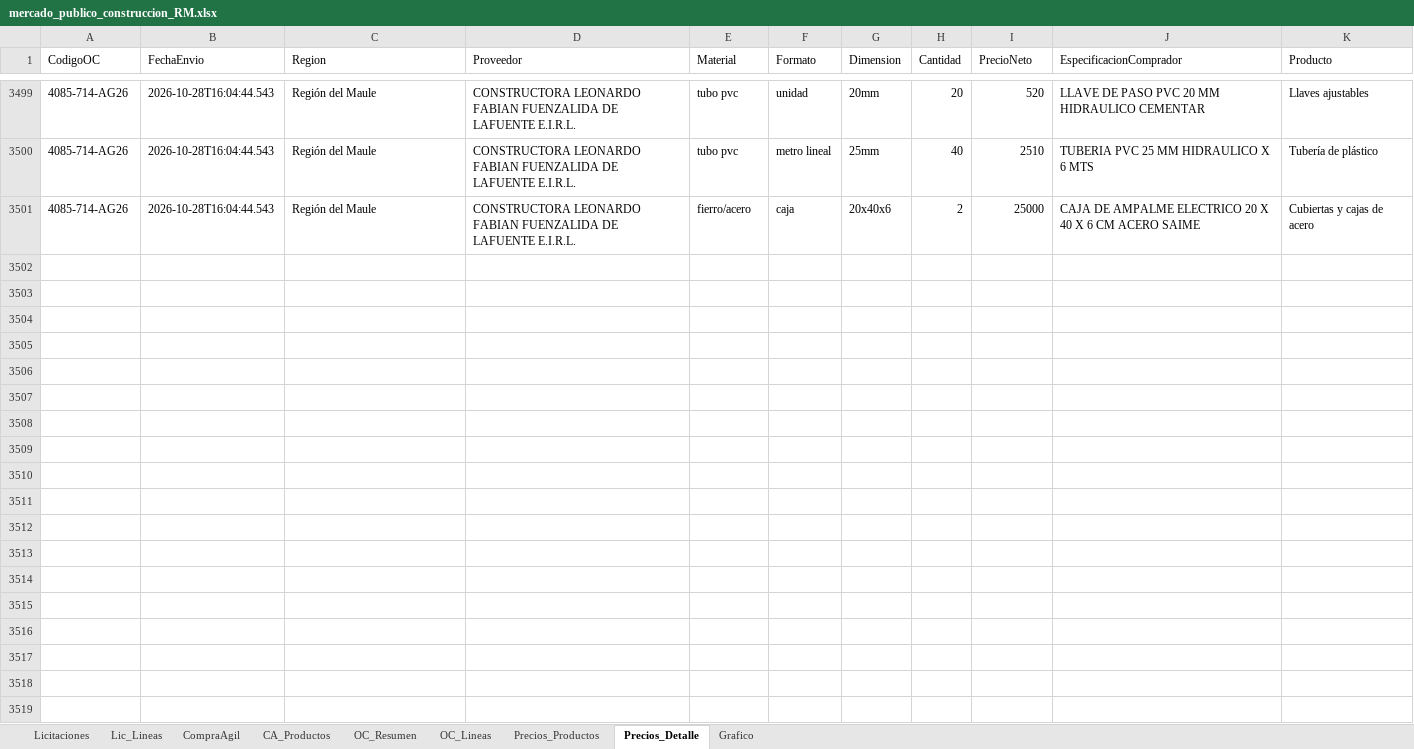
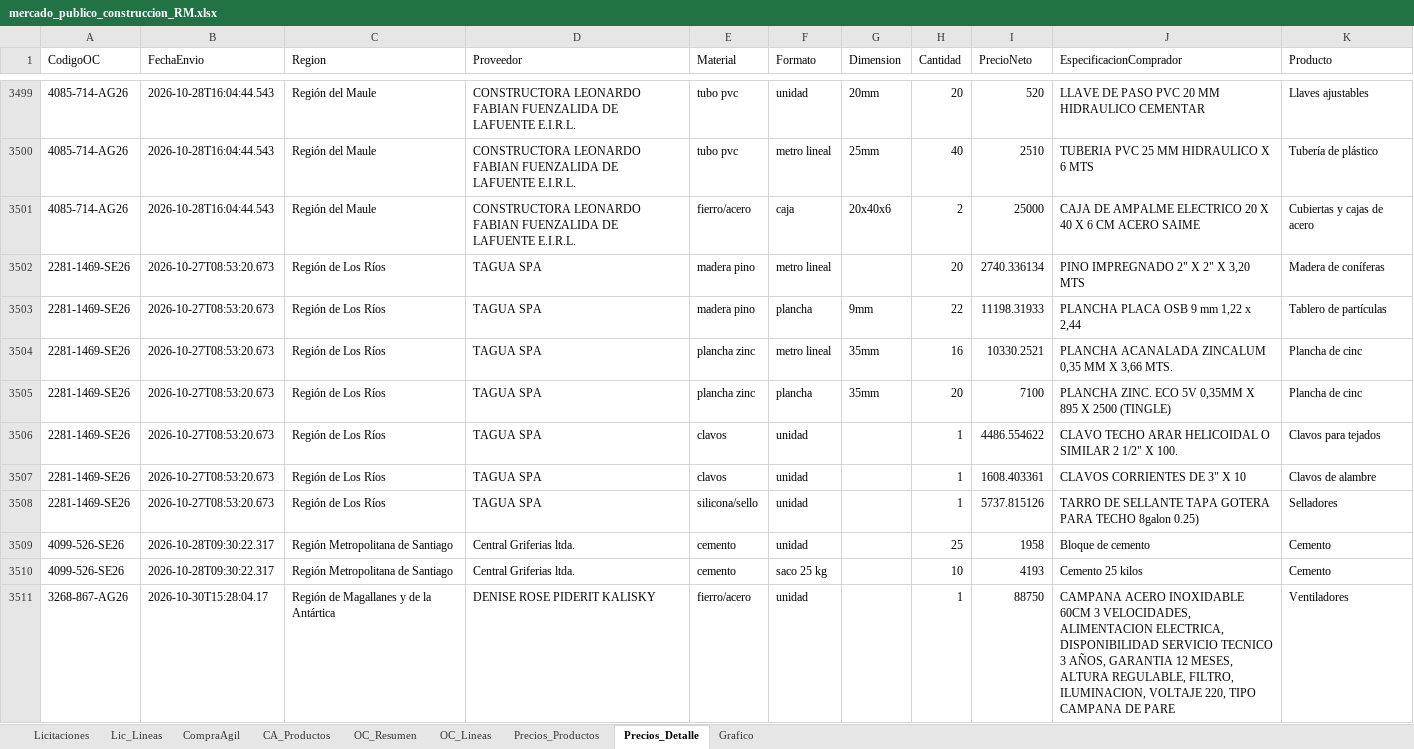
Before and after one commit to tchavarri/monitor-mercado-publico, an Excel workbook: docs/mercado_publico_construccion_RM.xlsx, sheet Precios_Detalle, drawn as a sheet; only a part is shown, gaps mark what is left out; values as stored, in another font and other column widths than the file's, no borders; the diff covers the shown part only; the diff names each change by its address in the sheet, - before the commit and + after, or states it on an @@ line.

```diff
--- a/docs/mercado_publico_construccion_RM.xlsx (sheet Precios_Detalle)
+++ b/docs/mercado_publico_construccion_RM.xlsx (sheet Precios_Detalle)
+row 3502: 2281-1469-SE26 | 2026-10-27T08:53:20.673 | Región de Los Ríos | TAGUA SPA | madera pino | metro lineal |  | 20 | 2740.336134 | PINO IMPREGNADO 2" X 2" X 3,20 MTS | Madera de coníferas
+row 3503: 2281-1469-SE26 | 2026-10-27T08:53:20.673 | Región de Los Ríos | TAGUA SPA | madera pino | plancha | 9mm | 22 | 11198.31933 | PLANCHA PLACA OSB 9 mm 1,22 x 2,44 | Tablero de partículas
+row 3504: 2281-1469-SE26 | 2026-10-27T08:53:20.673 | Región de Los Ríos | TAGUA SPA | plancha zinc | metro lineal | 35mm | 16 | 10330.2521 | PLANCHA ACANALADA ZINCALUM 0,35 MM X 3,66 MTS. | Plancha de cinc
+row 3505: 2281-1469-SE26 | 2026-10-27T08:53:20.673 | Región de Los Ríos | TAGUA SPA | plancha zinc | plancha | 35mm | 20 | 7100 | PLANCHA ZINC. ECO 5V 0,35MM X 895 X 2500 (TINGLE) | Plancha de cinc
+row 3506: 2281-1469-SE26 | 2026-10-27T08:53:20.673 | Región de Los Ríos | TAGUA SPA | clavos | unidad |  | 1 | 4486.554622 | CLAVO TECHO ARAR HELICOIDAL O SIMILAR 2 1/2" X 100. | Clavos para tejados
+row 3507: 2281-1469-SE26 | 2026-10-27T08:53:20.673 | Región de Los Ríos | TAGUA SPA | clavos | unidad |  | 1 | 1608.403361 | CLAVOS CORRIENTES DE 3" X 10 | Clavos de alambre
+row 3508: 2281-1469-SE26 | 2026-10-27T08:53:20.673 | Región de Los Ríos | TAGUA SPA | silicona/sello | unidad |  | 1 | 5737.815126 | TARRO DE SELLANTE TAPA GOTERA PARA TECHO 8galon 0.25) | Selladores
+row 3509: 4099-526-SE26 | 2026-10-28T09:30:22.317 | Región Metropolitana de Santiago | Central Griferias ltda. | cemento | unidad |  | 25 | 1958 | Bloque de cemento | Cemento
+row 3510: 4099-526-SE26 | 2026-10-28T09:30:22.317 | Región Metropolitana de Santiago | Central Griferias ltda. | cemento | saco 25 kg |  | 10 | 4193 | Cemento 25 kilos | Cemento
+row 3511: 3268-867-AG26 | 2026-10-30T15:28:04.17 | Región de Magallanes y de la Antártica | DENISE ROSE PIDERIT KALISKY | fierro/acero | unidad |  | 1 | 88750 | CAMPANA ACERO INOXIDABLE 60CM 3 VELOCIDADES, ALIMENTACION ELECTRICA, DISPONIBILIDAD SERVICIO TECNICO 3 AÑOS, GARANTIA 12 MESES, ALTURA REGULABLE, FILTRO, ILUMINACION, VOLTAJE 220, TIPO CAMPANA DE PARE | Ventiladores
```
Also changed, not shown: 117 added rows elsewhere in this sheet, sheet OC_Lineas, sheet Lic_Lineas, sheet OC_Resumen, sheet Precios_Productos, sheet CA_Productos, sheet CompraAgil, 1 more sheet, charts or pictures, 3 other files.
